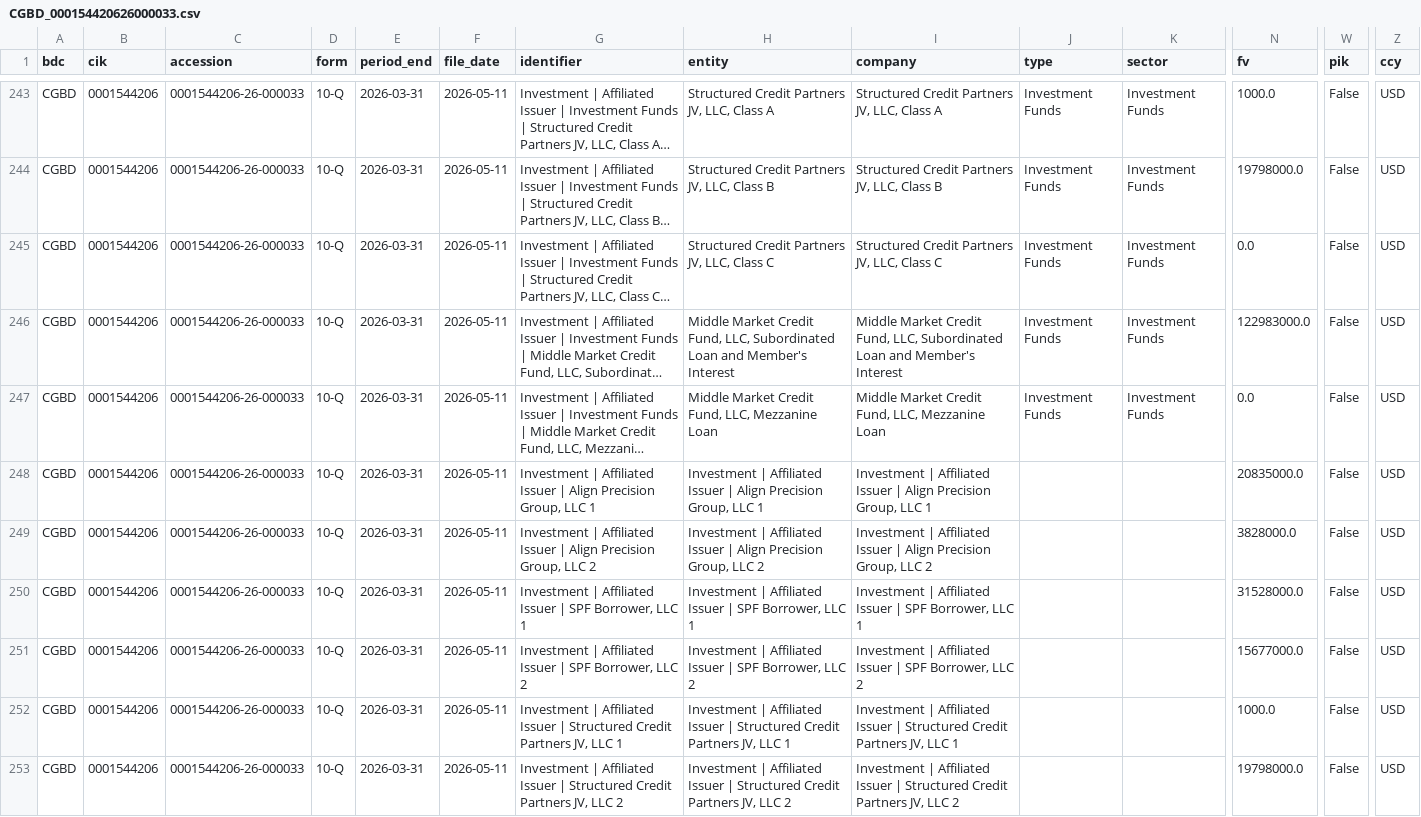
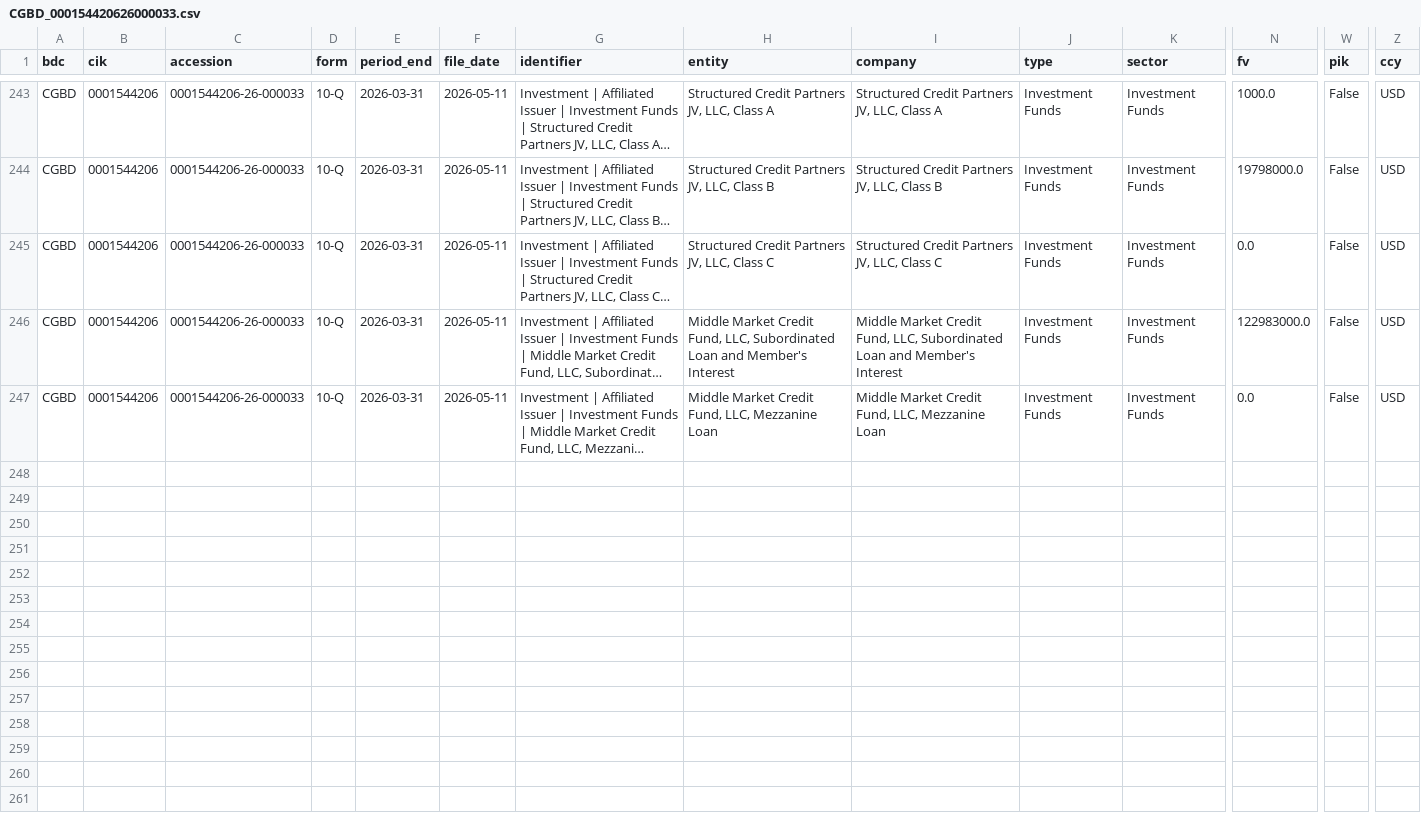
Before and after one commit to vandiwork/bdc-researcher, a CSV file: bot/out_all/CGBD_000154420626000033.csv, drawn as a sheet; only a part is shown, gaps mark what is left out; long unchanged cells end in …; rows hold the shown columns only; the diff names each change by its address in the sheet, - before the commit and + after, or states it on an @@ line.

```diff
--- a/bot/out_all/CGBD_000154420626000033.csv
+++ b/bot/out_all/CGBD_000154420626000033.csv
-row 248: CGBD | 0001544206 | 0001544206-26-000033 | 10-Q | 2026-03-31 | 2026-05-11 | Investment | Affiliated Issuer | Align Precision Group, LLC 1 | Investment | Affiliated Issuer | Align Precision Group, LLC 1 | Investment | Affiliated Issuer | Align Precision Group, LLC 1 |  |  | 20835000.0 | False | USD
-row 249: CGBD | 0001544206 | 0001544206-26-000033 | 10-Q | 2026-03-31 | 2026-05-11 | Investment | Affiliated Issuer | Align Precision Group, LLC 2 | Investment | Affiliated Issuer | Align Precision Group, LLC 2 | Investment | Affiliated Issuer | Align Precision Group, LLC 2 |  |  | 3828000.0 | False | USD
-row 250: CGBD | 0001544206 | 0001544206-26-000033 | 10-Q | 2026-03-31 | 2026-05-11 | Investment | Affiliated Issuer | SPF Borrower, LLC 1 | Investment | Affiliated Issuer | SPF Borrower, LLC 1 | Investment | Affiliated Issuer | SPF Borrower, LLC 1 |  |  | 31528000.0 | False | USD
-row 251: CGBD | 0001544206 | 0001544206-26-000033 | 10-Q | 2026-03-31 | 2026-05-11 | Investment | Affiliated Issuer | SPF Borrower, LLC 2 | Investment | Affiliated Issuer | SPF Borrower, LLC 2 | Investment | Affiliated Issuer | SPF Borrower, LLC 2 |  |  | 15677000.0 | False | USD
-row 252: CGBD | 0001544206 | 0001544206-26-000033 | 10-Q | 2026-03-31 | 2026-05-11 | Investment | Affiliated Issuer | Structured Credit Partners JV, LLC 1 | Investment | Affiliated Issuer | Structured Credit Partners JV, LLC 1 | Investment | Affiliated Issuer | Structured Credit Partners JV, LLC 1 |  |  | 1000.0 | False | USD
-row 253: CGBD | 0001544206 | 0001544206-26-000033 | 10-Q | 2026-03-31 | 2026-05-11 | Investment | Affiliated Issuer | Structured Credit Partners JV, LLC 2 | Investment | Affiliated Issuer | Structured Credit Partners JV, LLC 2 | Investment | Affiliated Issuer | Structured Credit Partners JV, LLC 2 |  |  | 19798000.0 | False | USD
```
Also changed, not shown: bot/out_all/GBDC_000147676526000033.csv, bot/out_all/_summary.csv, 38 other files.
